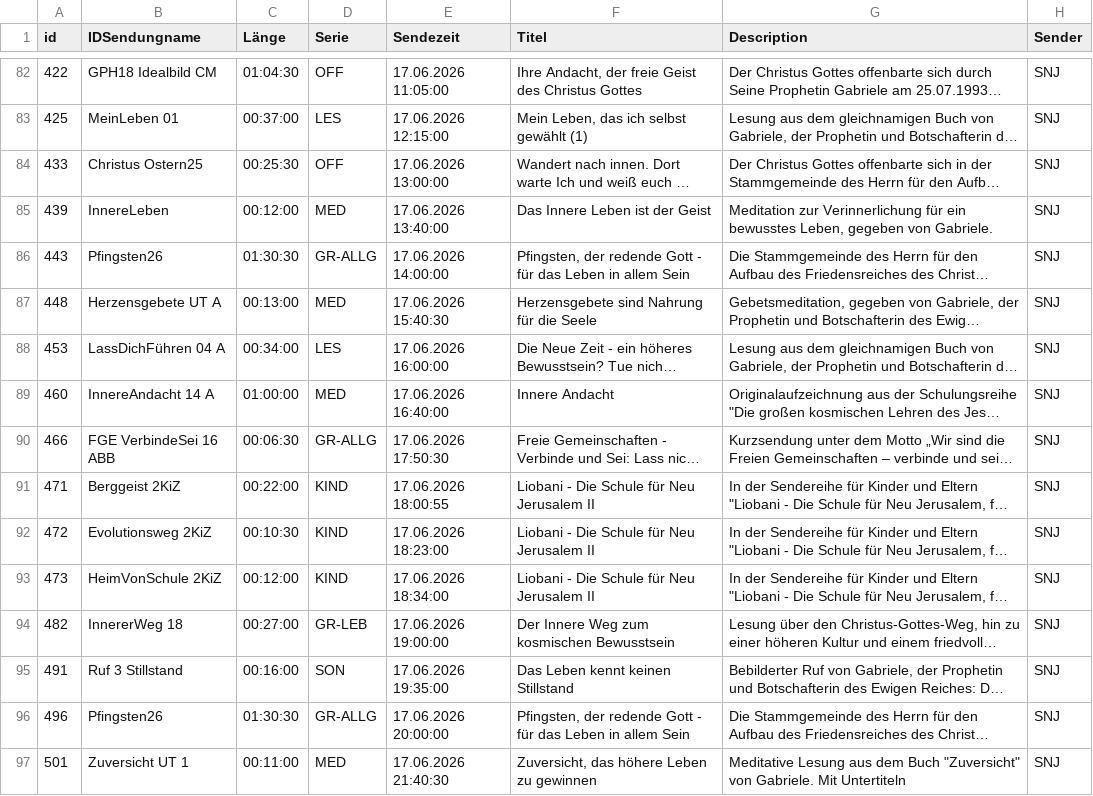
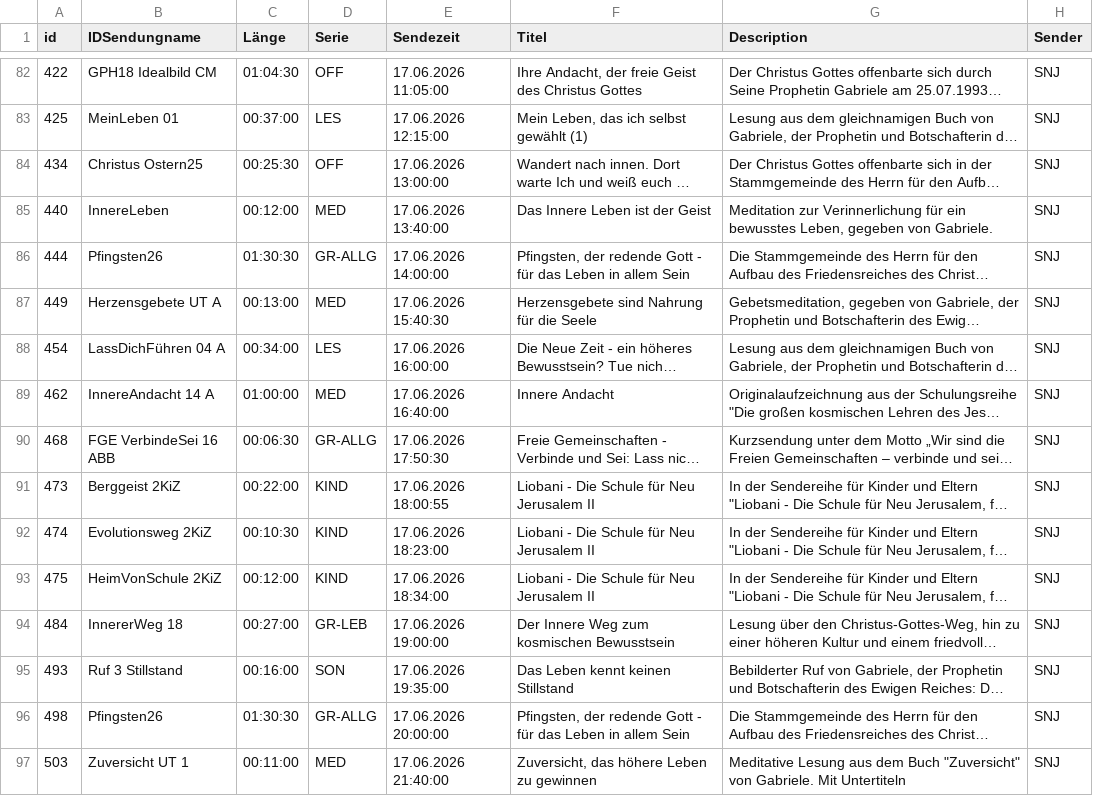
Before and after one commit to benevenstanciano/xml-tv-santec, a CSV file: data/csv/de_KW25.csv, drawn as a sheet; only a part is shown, gaps mark what is left out; long unchanged cells end in …; the diff covers the shown part only; the diff names each change by its address in the sheet, - before the commit and + after, or states it on an @@ line.

```diff
--- a/data/csv/de_KW25.csv
+++ b/data/csv/de_KW25.csv
-A84 (id): 433
+A84 (id): 434
-A85 (id): 439
+A85 (id): 440
-A86 (id): 443
+A86 (id): 444
-A87 (id): 448
+A87 (id): 449
-A88 (id): 453
+A88 (id): 454
-A89 (id): 460
+A89 (id): 462
-A90 (id): 466
+A90 (id): 468
-A91 (id): 471
+A91 (id): 473
-A92 (id): 472
+A92 (id): 474
-A93 (id): 473
+A93 (id): 475
-A94 (id): 482
+A94 (id): 484
-A95 (id): 491
+A95 (id): 493
-A96 (id): 496
+A96 (id): 498
-A97 (id): 501
+A97 (id): 503
-E97 (Sendezeit): 17.06.2026 21:40:30
+E97 (Sendezeit): 17.06.2026 21:40:00
```
Also changed, not shown: 147 edited cells elsewhere in this file, 13 other files.
